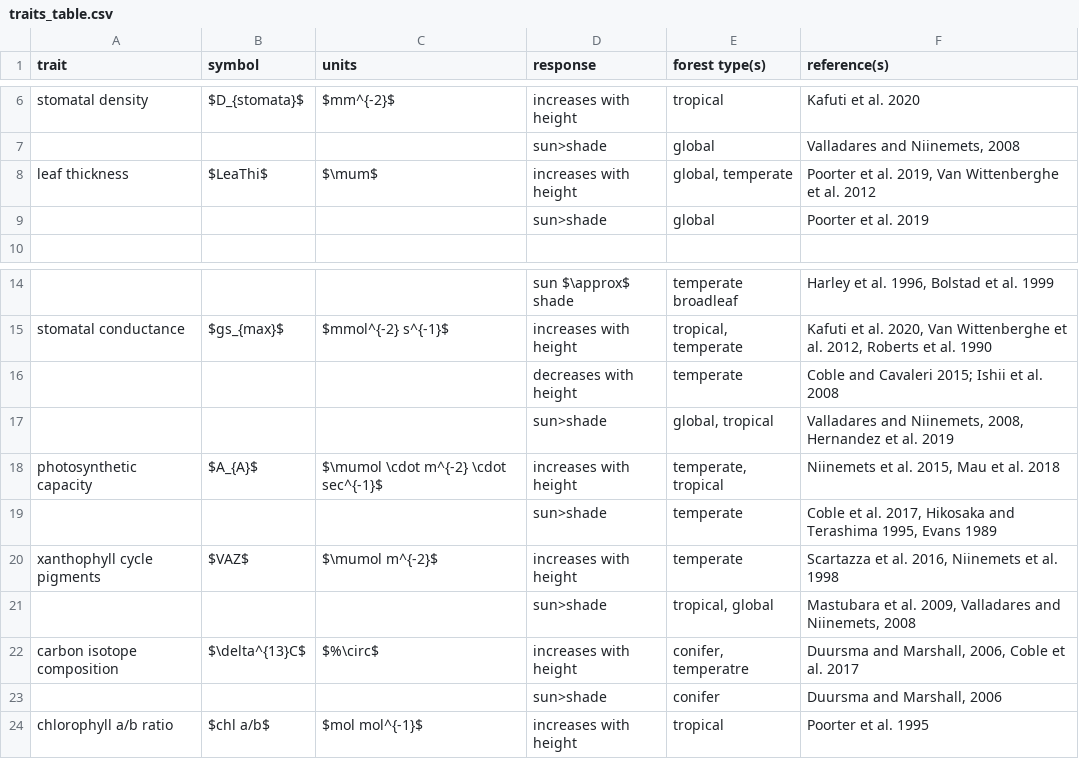
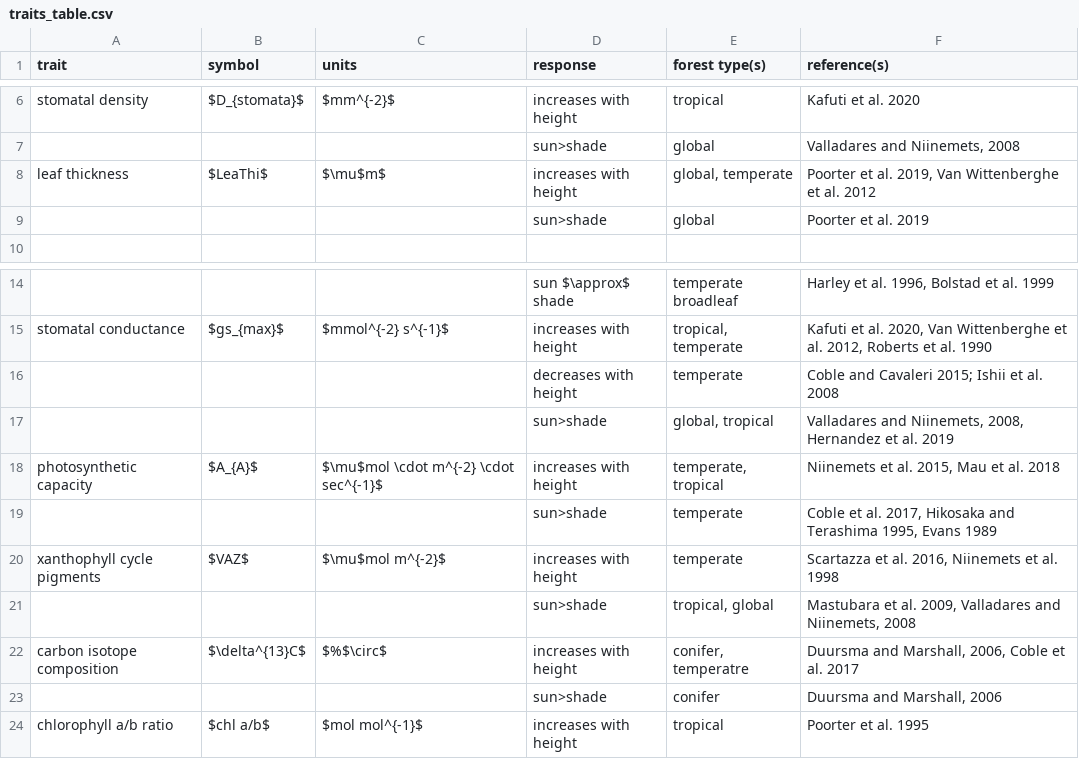
Before and after one commit to EcoClimLab/vertical-thermal-review, a CSV file: Lit_Review/traits_table.csv, drawn as a sheet; only a part is shown, gaps mark what is left out.

Commit message:
Update traits_table.csv

```diff
--- a/Lit_Review/traits_table.csv
+++ b/Lit_Review/traits_table.csv
@@ -7,3 +7,3 @@ stomatal density ,$D_{stomata}$,$mm^{-2}$,increases with height,tropical,Kafuti
 ,,,sun>shade,global,"Valladares and Niinemets, 2008"
-leaf thickness,$LeaThi$,$\mum$,increases with height,"global, temperate","Poorter et al. 2019, Van Wittenberghe et al. 2012"
+leaf thickness,$LeaThi$,$\mu$m$,increases with height,"global, temperate","Poorter et al. 2019, Van Wittenberghe et al. 2012"
 ,,,sun>shade,global,Poorter et al. 2019
@@ -17,7 +17,7 @@ stomatal conductance,$gs_{max}$,$mmol^{-2} s^{-1}$,increases with height,"tropic
 ,,,sun>shade,"global, tropical","Valladares and Niinemets, 2008, Hernandez et al. 2019"
-photosynthetic capacity,$A_{A}$,$\mumol \cdot m^{-2} \cdot sec^{-1}$,increases with height,"temperate, tropical","Niinemets et al. 2015, Mau et al. 2018"
+photosynthetic capacity,$A_{A}$,$\mu$mol \cdot m^{-2} \cdot sec^{-1}$,increases with height,"temperate, tropical","Niinemets et al. 2015, Mau et al. 2018"
 ,,,sun>shade,temperate ,"Coble et al. 2017, Hikosaka and Terashima 1995, Evans 1989"
-xanthophyll cycle pigments,$VAZ$,$\mumol m^{-2}$,increases with height,temperate,"Scartazza et al. 2016, Niinemets et al. 1998"
+xanthophyll cycle pigments,$VAZ$,$\mu$mol m^{-2}$,increases with height,temperate,"Scartazza et al. 2016, Niinemets et al. 1998"
 ,,,sun>shade,"tropical, global","Mastubara et al. 2009, Valladares and Niinemets, 2008"
-carbon isotope composition,$\delta^{13}C$,$%\circ$,increases with height,"conifer, temperatre","Duursma and Marshall, 2006, Coble et al. 2017"
+carbon isotope composition,$\delta^{13}C$,$%$\circ$,increases with height,"conifer, temperatre","Duursma and Marshall, 2006, Coble et al. 2017"
 ,,,sun>shade,conifer,"Duursma and Marshall, 2006"
```
